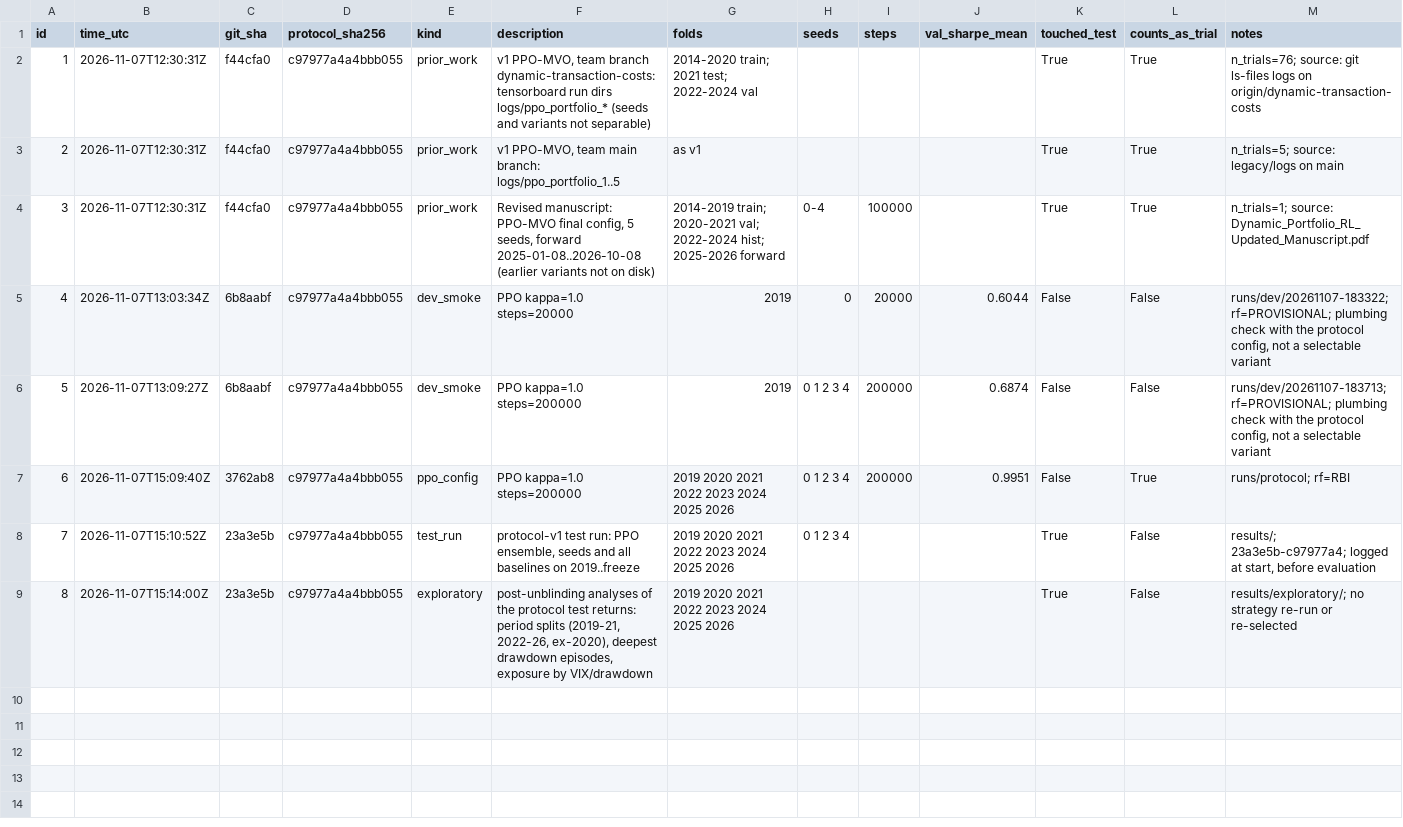
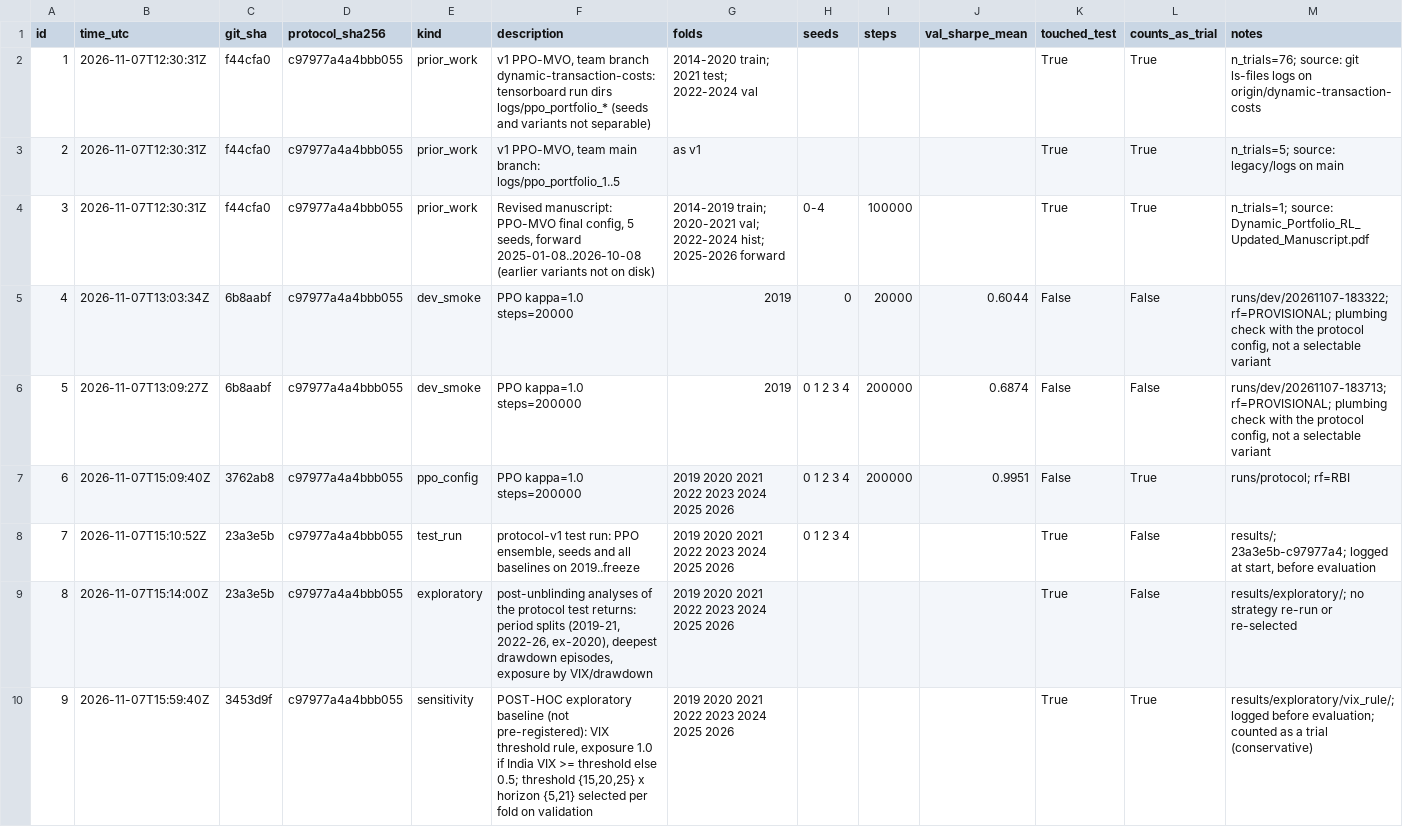
Before and after one commit to eshentials/Deep-RL-For-Dynamic-Portfolio-Strategy, a CSV file: ledger.csv, drawn as a sheet; the diff names each change by its address in the sheet, - before the commit and + after, or states it on an @@ line.

```diff
--- a/ledger.csv
+++ b/ledger.csv
+row 10: 9 | 2026-11-07T15:59:40Z | 3453d9f | c97977a4a4bbb055 | sensitivity | POST-HOC exploratory baseline (not pre-registered): VIX threshold rule, exposure 1.0 if India VIX >= threshold else 0.5; threshold {15,20,25} x horizon {5,21} selected per fold on validation | 2019 2020 2021 2022 2023 2024 2025 2026 |  |  |  | True | True | results/exploratory/vix_rule/; logged before evaluation; counted as a trial (conservative)
```
Also changed, not shown: 9 other files.
